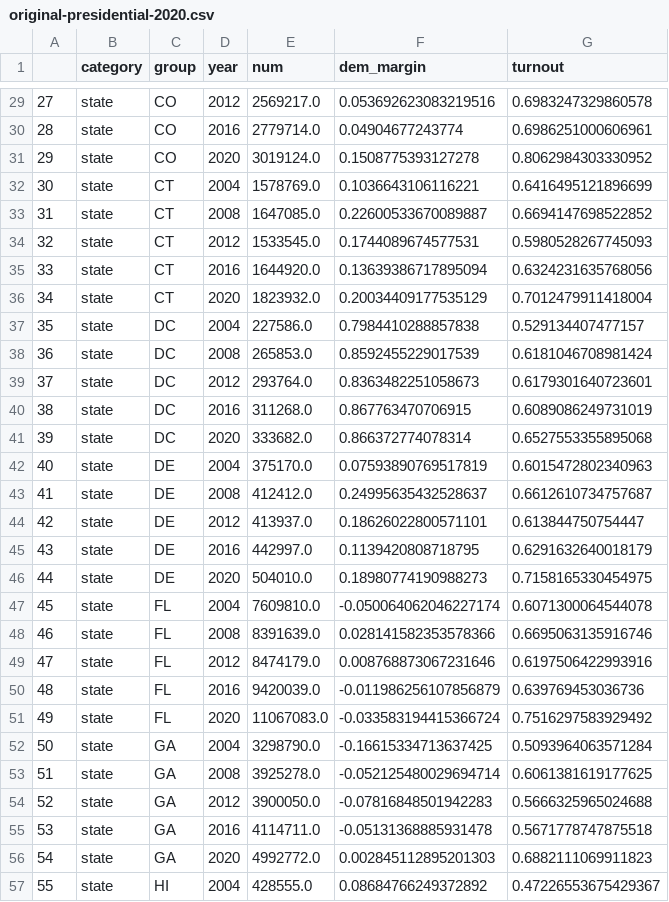
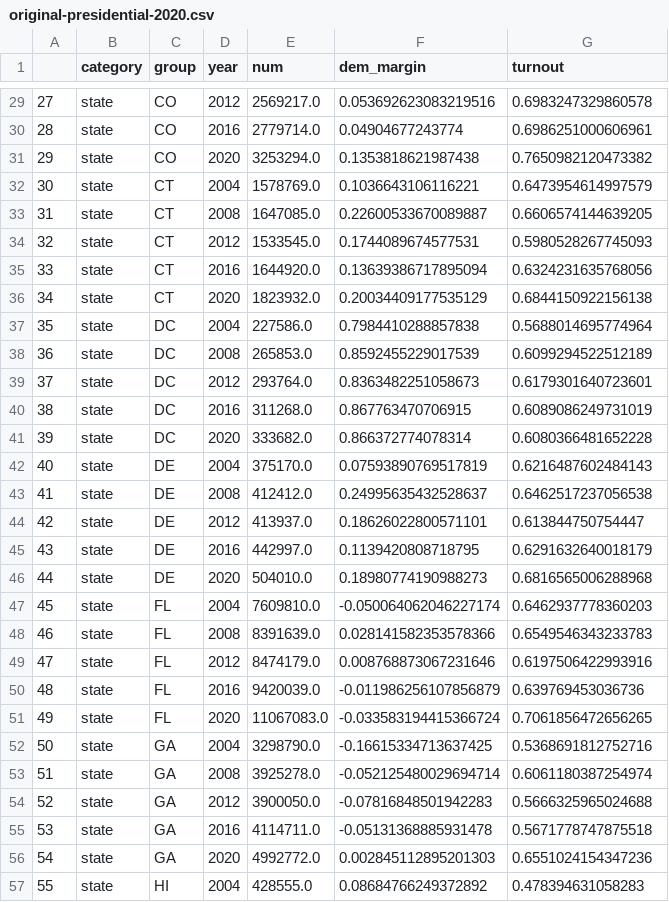
Before and after one commit to psthomas/onevis, a CSV file: data/output/original-presidential-2020.csv, drawn as a sheet; only a part is shown, gaps mark what is left out; the diff covers the shown part only.

```diff
--- a/data/output/original-presidential-2020.csv
+++ b/data/output/original-presidential-2020.csv
@@ -30,28 +30,28 @@
 28,state,CO,2016,2779714.0,0.04904677243774,0.6986251000606961
-29,state,CO,2020,3019124.0,0.1508775393127278,0.8062984303330952
-30,state,CT,2004,1578769.0,0.1036643106116221,0.6416495121896699
-31,state,CT,2008,1647085.0,0.22600533670089887,0.6694147698522852
+29,state,CO,2020,3253294.0,0.1353818621987438,0.7650982120473382
+30,state,CT,2004,1578769.0,0.1036643106116221,0.6473954614997579
+31,state,CT,2008,1647085.0,0.22600533670089887,0.6606574144639205
 32,state,CT,2012,1533545.0,0.1744089674577531,0.5980528267745093
 33,state,CT,2016,1644920.0,0.13639386717895094,0.6324231635768056
-34,state,CT,2020,1823932.0,0.20034409177535129,0.7012479911418004
-35,state,DC,2004,227586.0,0.7984410288857838,0.529134407477157
-36,state,DC,2008,265853.0,0.8592455229017539,0.6181046708981424
+34,state,CT,2020,1823932.0,0.20034409177535129,0.6844150922156138
+35,state,DC,2004,227586.0,0.7984410288857838,0.5688014695774964
+36,state,DC,2008,265853.0,0.8592455229017539,0.6099294522512189
 37,state,DC,2012,293764.0,0.8363482251058673,0.6179301640723601
 38,state,DC,2016,311268.0,0.867763470706915,0.6089086249731019
-39,state,DC,2020,333682.0,0.866372774078314,0.6527553355895068
-40,state,DE,2004,375170.0,0.07593890769517819,0.6015472802340963
-41,state,DE,2008,412412.0,0.24995635432528637,0.6612610734757687
+39,state,DC,2020,333682.0,0.866372774078314,0.6080366481652228
+40,state,DE,2004,375170.0,0.07593890769517819,0.6216487602484143
+41,state,DE,2008,412412.0,0.24995635432528637,0.6462517237056538
 42,state,DE,2012,413937.0,0.18626022800571101,0.613844750754447
 43,state,DE,2016,442997.0,0.1139420808718795,0.6291632640018179
-44,state,DE,2020,504010.0,0.18980774190988273,0.7158165330454975
-45,state,FL,2004,7609810.0,-0.050064062046227174,0.6071300064544078
-46,state,FL,2008,8391639.0,0.028141582353578366,0.6695063135916746
+44,state,DE,2020,504010.0,0.18980774190988273,0.6816565006288968
+45,state,FL,2004,7609810.0,-0.050064062046227174,0.6462937778360203
+46,state,FL,2008,8391639.0,0.028141582353578366,0.6549546343233783
 47,state,FL,2012,8474179.0,0.008768873067231646,0.6197506422993916
 48,state,FL,2016,9420039.0,-0.011986256107856879,0.639769453036736
-49,state,FL,2020,11067083.0,-0.033583194415366724,0.7516297583929492
-50,state,GA,2004,3298790.0,-0.16615334713637425,0.5093964063571284
-51,state,GA,2008,3925278.0,-0.052125480029694714,0.6061381619177625
+49,state,FL,2020,11067083.0,-0.033583194415366724,0.7061856472656265
+50,state,GA,2004,3298790.0,-0.16615334713637425,0.5368691812752716
+51,state,GA,2008,3925278.0,-0.052125480029694714,0.6061180387254974
 52,state,GA,2012,3900050.0,-0.07816848501942283,0.5666325965024688
 53,state,GA,2016,4114711.0,-0.05131368885931478,0.5671778747875518
-54,state,GA,2020,4992772.0,0.002845112895201303,0.6882111069911823
-55,state,HI,2004,428555.0,0.08684766249372892,0.47226553675429367
+54,state,GA,2020,4992772.0,0.002845112895201303,0.6551024154347236
+55,state,HI,2004,428555.0,0.08684766249372892,0.478394631058283
```
Also changed, not shown: 174 edited cells elsewhere in this file, 4 other files.
